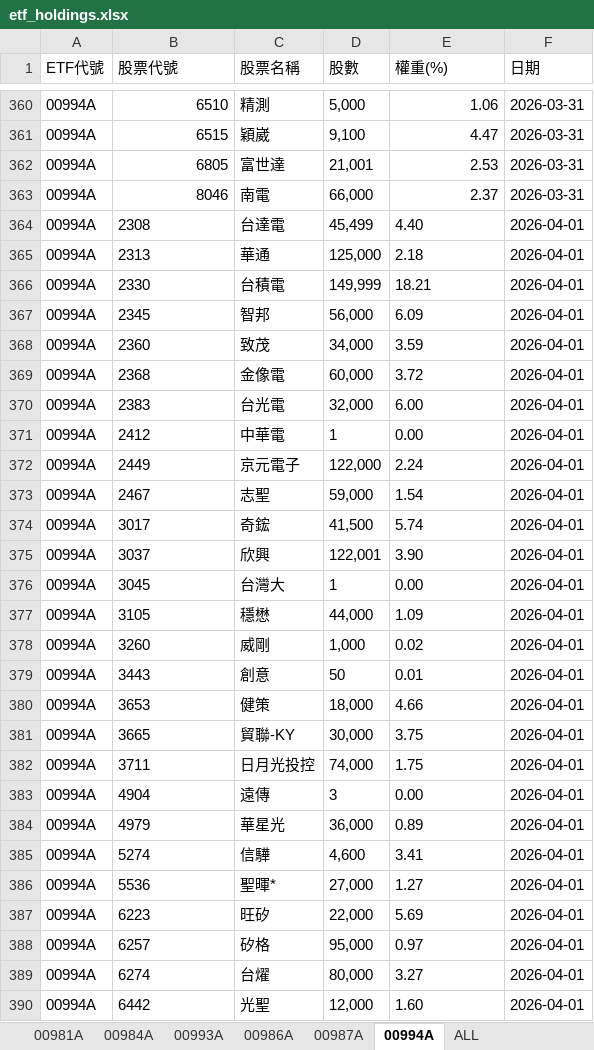
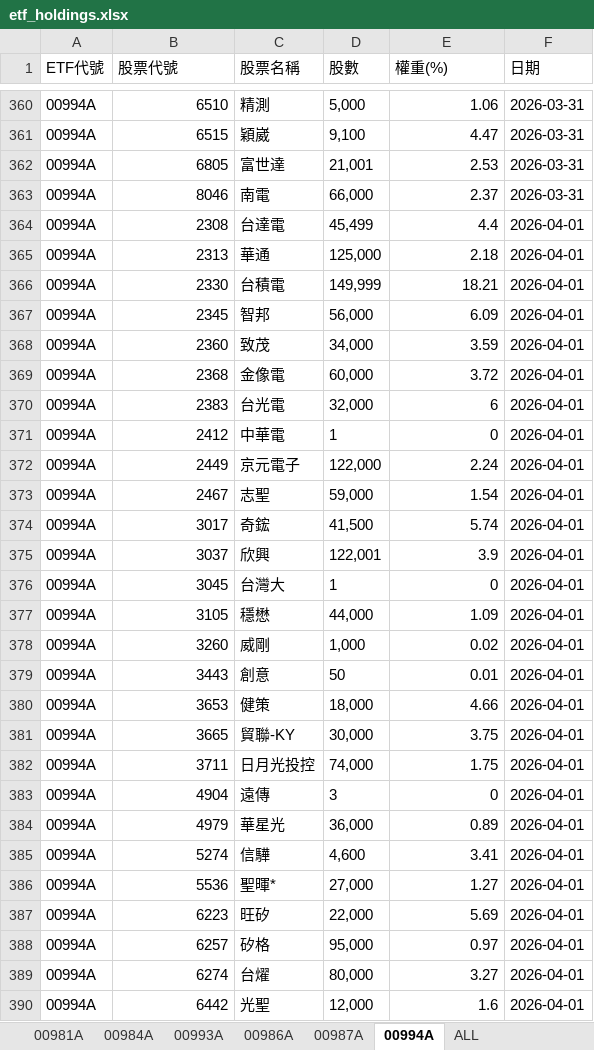
Before and after one commit to Terry-usdc/etf-auto-update, an Excel workbook: etf_holdings.xlsx, sheet 00994A, drawn as a sheet; only a part is shown, gaps mark what is left out; values as stored, in another font and other column widths than the file's, no borders; the diff covers the shown part only; the diff names each change by its address in the sheet, - before the commit and + after, or states it on an @@ line.

```diff
--- a/etf_holdings.xlsx (sheet 00994A)
+++ b/etf_holdings.xlsx (sheet 00994A)
-B364:B390 alignment: left
+B364:B390 alignment: right
-E364 (權重(%)): 4.40
+E364 (權重(%)): 4.4
-E365:E369 alignment: left
+E365:E369 alignment: right
-E370 (權重(%)): 6.00
+E370 (權重(%)): 6
-E371 (權重(%)): 0.00
+E371 (權重(%)): 0
-E372:E374 alignment: left
+E372:E374 alignment: right
-E375 (權重(%)): 3.90
+E375 (權重(%)): 3.9
-E376 (權重(%)): 0.00
+E376 (權重(%)): 0
-E377:E382 alignment: left
+E377:E382 alignment: right
-E383 (權重(%)): 0.00
+E383 (權重(%)): 0
-E384:E389 alignment: left
+E384:E389 alignment: right
-E390 (權重(%)): 1.60
+E390 (權重(%)): 1.6
```
Also changed, not shown: 32 added rows, 1 edited cell and cell formats elsewhere in this sheet, sheet ALL, sheet 00981A, sheet 00986A.
